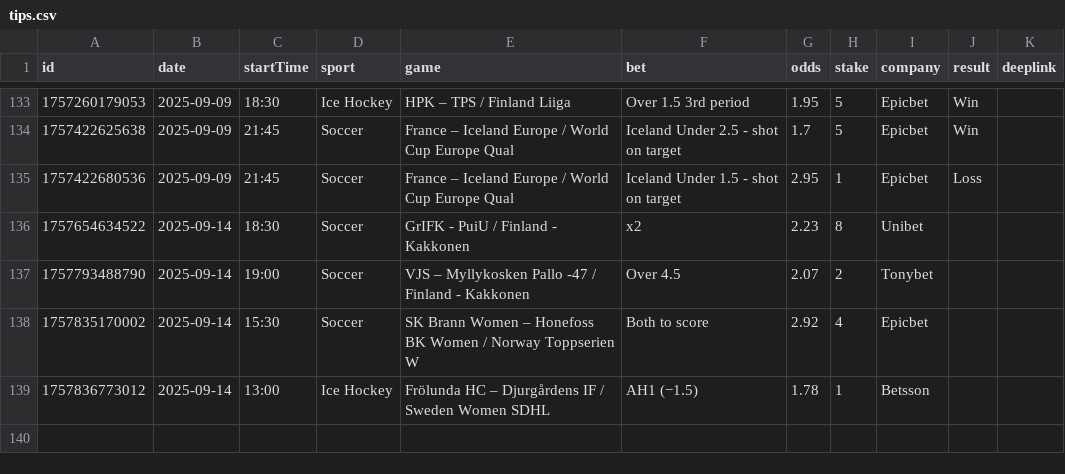
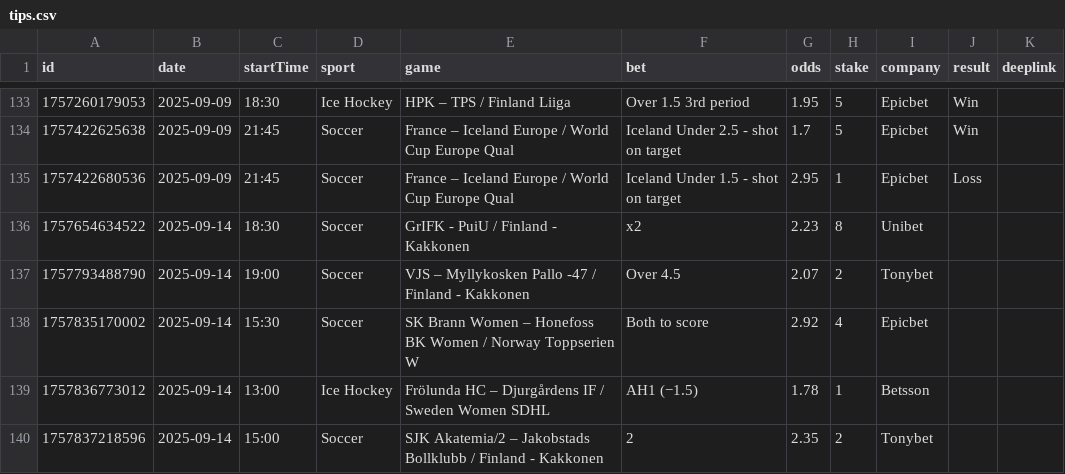
Before and after one commit to bjoorck/Bestvaluebets, a CSV file: tips.csv, drawn as a sheet; only a part is shown, gaps mark what is left out.

Commit message:
Update tips.csv

```diff
--- a/tips.csv
+++ b/tips.csv
@@ -139 +139,2 @@ id,date,startTime,sport,game,bet,odds,stake,company,result,deeplink
 "1757836773012","2025-09-14","13:00","Ice Hockey","Frölunda HC – Djurgårdens IF / Sweden Women SDHL","AH1 (−1.5)","1.78","1","Betsson","",""
+"1757837218596","2025-09-14","15:00","Soccer","SJK Akatemia/2 – Jakobstads Bollklubb / Finland - Kakkonen","2","2.35","2","Tonybet","",""
```
